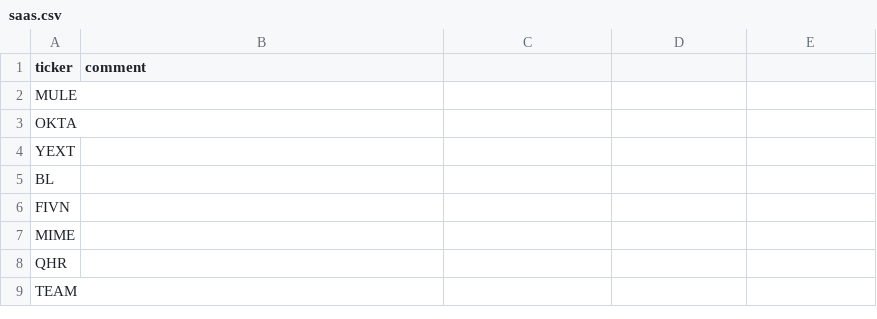
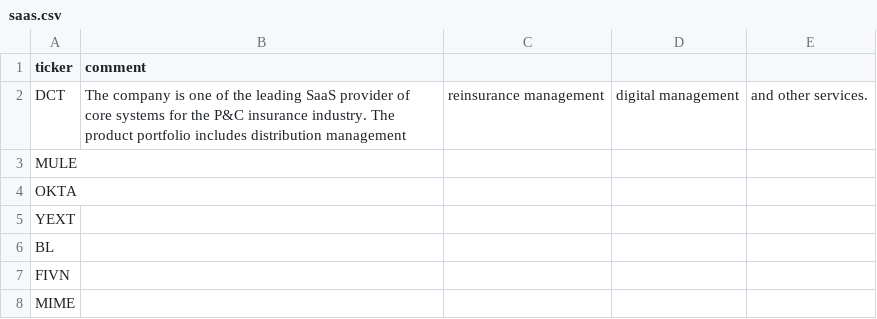
Before and after one commit to bsuvorov/tickers, a CSV file: saas.csv, drawn as a sheet; only a part is shown; the shorter side is filled out with more unchanged rows.

Commit message:
Update saas.csv
added DCT

```diff
--- a/saas.csv
+++ b/saas.csv
@@ -1,2 +1,3 @@
 ticker,comment
+DCT,The company is one of the leading SaaS provider of core systems for the P&C insurance industry. The product portfolio includes distribution management, reinsurance management, digital management, and other services.
 MULE,
```
